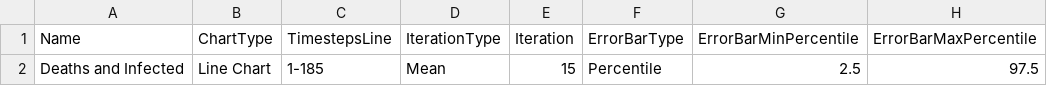
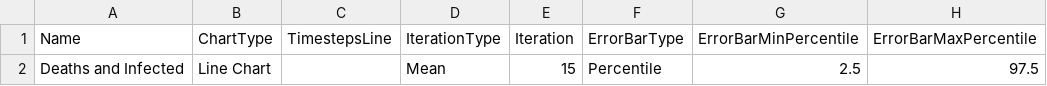
Before and after one commit to ApexRMS/covid19sim, a CSV file: data/chart-ssim.csv, drawn as a sheet; only a part is shown; the diff names each change by its address in the sheet, - before the commit and + after, or states it on an @@ line.

```diff
--- a/data/chart-ssim.csv
+++ b/data/chart-ssim.csv
-C2 (TimestepsLine): 1-185
+C2 (TimestepsLine): (empty)
```
Also changed, not shown: data/deaths-detailed-canada-output.csv, 4 other files.
